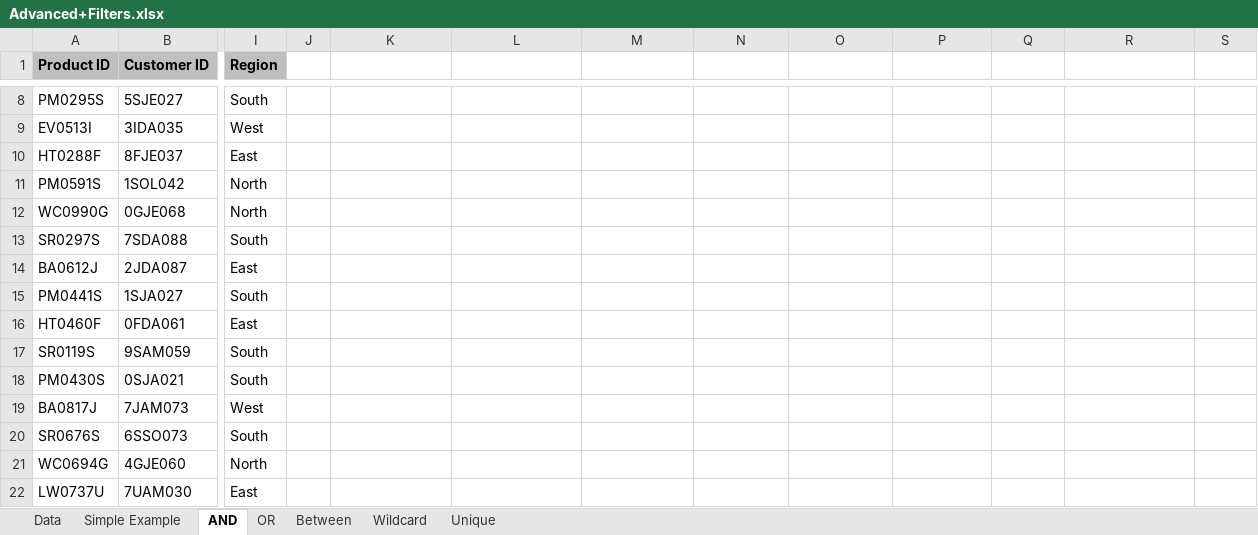
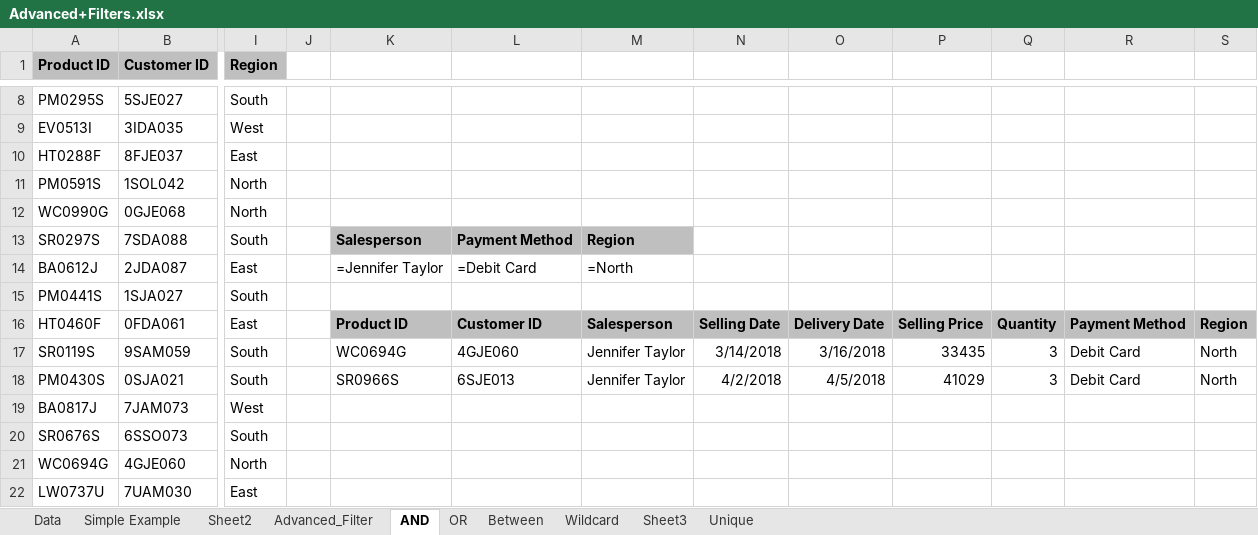
Before and after one commit to Leonidus786/Advance_Excel_BI, an Excel workbook: 8. Advance Filters/Advanced+Filters.xlsx, sheet AND, drawn as a sheet; only a part is shown, gaps mark what is left out; values as stored, in another font and other column widths than the file's, no borders; the diff covers the shown part only; the diff names each change by its address in the sheet, - before the commit and + after, or states it on an @@ line.

Commit message:
Dyanmic list and dependent, autoformatter, slicers, advance filtering

```diff
--- a/8. Advance Filters/Advanced+Filters.xlsx (sheet AND)
+++ b/8. Advance Filters/Advanced+Filters.xlsx (sheet AND)
+sheet tab: Sheet2
+sheet tab: Advanced_Filter
+sheet tab: Sheet3
-K13: (empty)
+K13: Salesperson
-K13:M13 fill: none
+K13:M13 fill: #BFBFBF
-L13: (empty)
+L13: Payment Method
-M13: (empty)
+M13: Region
-K14: (empty)
+K14: =Jennifer Taylor
-L14: (empty)
+L14: =Debit Card
-M14: (empty)
+M14: =North
-K16: (empty)
+K16: Product ID
-K16:S16 fill: none
+K16:S16 fill: #BFBFBF
-L16: (empty)
+L16: Customer ID
-M16: (empty)
+M16: Salesperson
-N16: (empty)
+N16: Selling Date
-O16: (empty)
+O16: Delivery Date
-P16: (empty)
+P16: Selling Price
-Q16: (empty)
+Q16: Quantity
-R16: (empty)
+R16: Payment Method
-S16: (empty)
+S16: Region
-K17: (empty)
+K17: WC0694G
-L17: (empty)
+L17: 4GJE060
-M17:M18: (empty)
+M17:M18: Jennifer Taylor
-N17: (empty)
+N17: 3/14/2018
-O17: (empty)
+O17: 3/16/2018
-P17: (empty)
+P17: 33435
-Q17:Q18: (empty)
+Q17:Q18: 3
-R17:R18: (empty)
+R17:R18: Debit Card
-S17:S18: (empty)
+S17:S18: North
-K18: (empty)
+K18: SR0966S
-L18: (empty)
+L18: 6SJE013
-N18: (empty)
+N18: 4/2/2018
-O18: (empty)
+O18: 4/5/2018
-P18: (empty)
+P18: 41029
```
Also changed, not shown: merged cells elsewhere in this sheet, sheet Simple Example, 11. Dynamic Dropdown LIst/dynamic_list.xlsx, 12. Dependendent Dyanamic & Autoformatter for worksheets/Movie List for Create Excel Dropdown Menus.xlsx, 8 other files.
